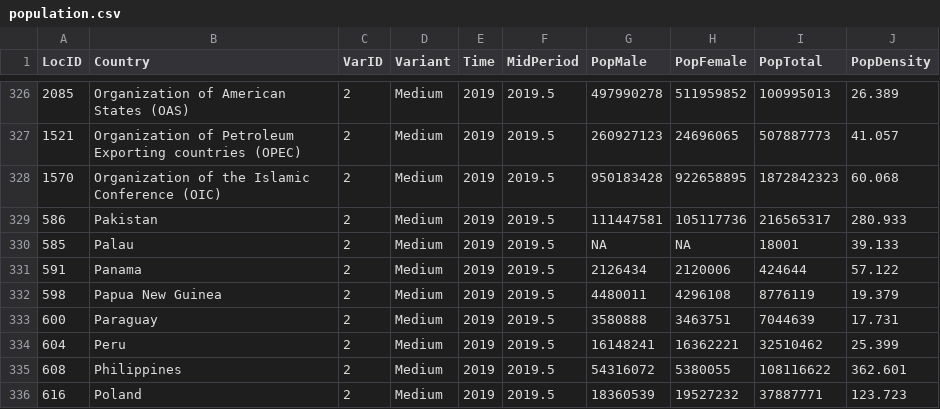
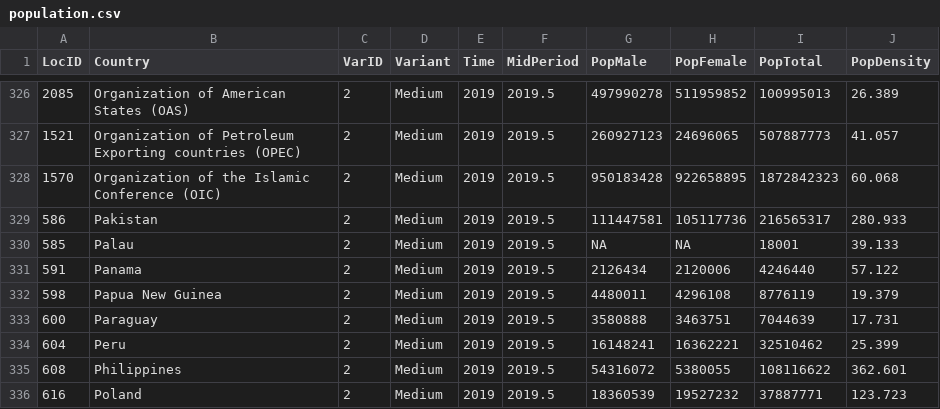
Before and after one commit to SergioJuanes/coviddataspain, a CSV file: population.csv, drawn as a sheet; only a part is shown, gaps mark what is left out.

Commit message:
Update population.csv

```diff
--- a/population.csv
+++ b/population.csv
@@ -330,3 +330,3 @@ LocID,Country,VarID,Variant,Time,MidPeriod,PopMale,PopFemale,PopTotal,PopDensity
 585,Palau,2,Medium,2019,2019.5,NA,NA,18001,39.133
-591,Panama,2,Medium,2019,2019.5,2126434,2120006,424644,57.122
+591,Panama,2,Medium,2019,2019.5,2126434,2120006,4246440,57.122
 598,Papua New Guinea,2,Medium,2019,2019.5,4480011,4296108,8776119,19.379
```
